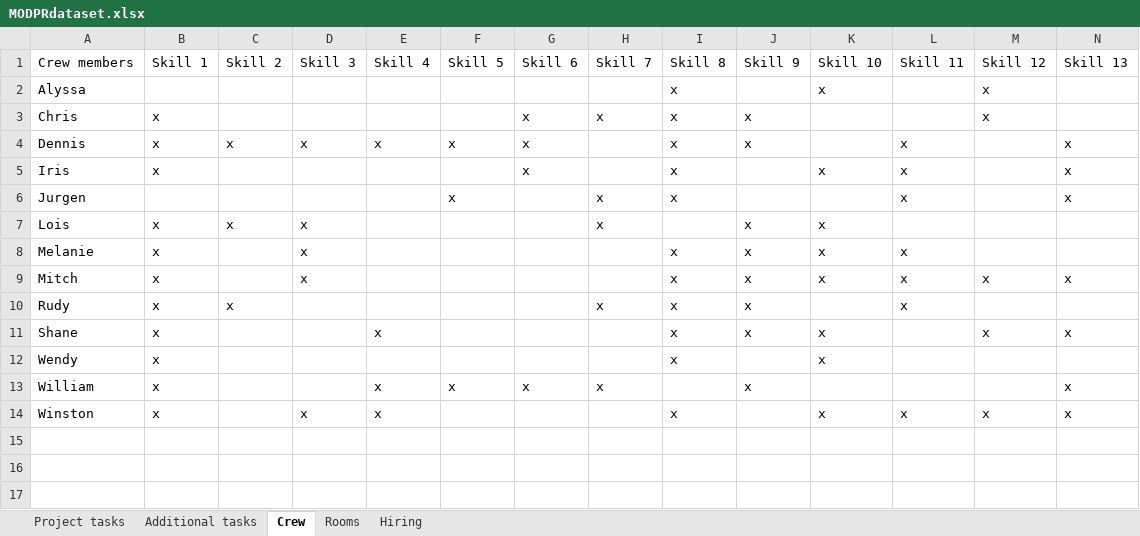
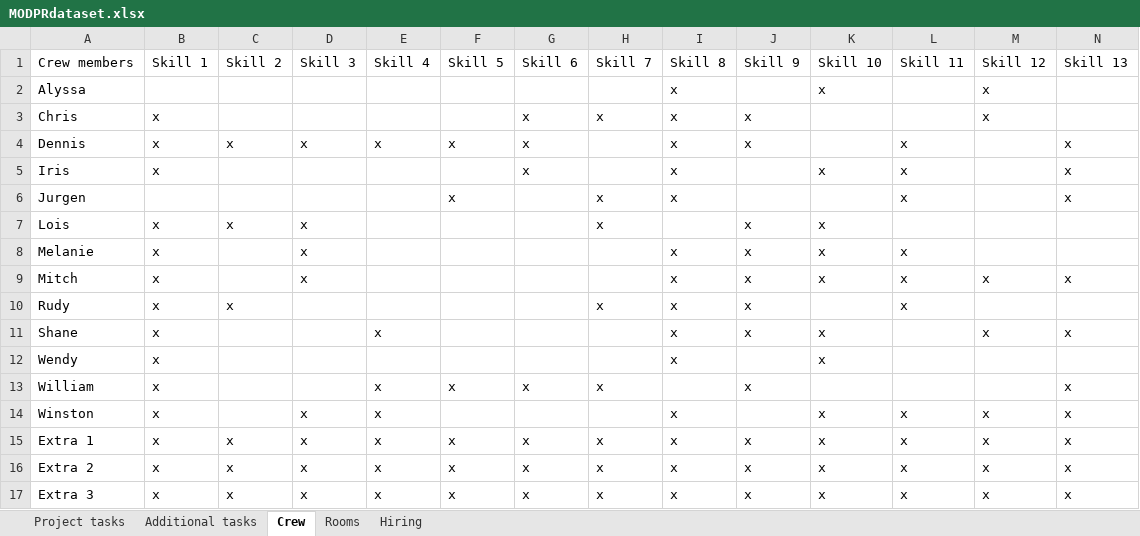
Before and after one commit to Robbertvld/Modelleren, an Excel workbook: MODPRdataset.xlsx, sheet Crew, drawn as a sheet; only a part is shown; values as stored, in another font and other column widths than the file's, no borders; rows hold the shown columns only; the diff names each change by its address in the sheet, - before the commit and + after, or states it on an @@ line.

```diff
--- a/MODPRdataset.xlsx (sheet Crew)
+++ b/MODPRdataset.xlsx (sheet Crew)
+row 15: Extra 1 | x | x | x | x | x | x | x | x | x | x | x | x | x
+row 16: Extra 2 | x | x | x | x | x | x | x | x | x | x | x | x | x
+row 17: Extra 3 | x | x | x | x | x | x | x | x | x | x | x | x | x
```
Also changed, not shown: 11 other files.
